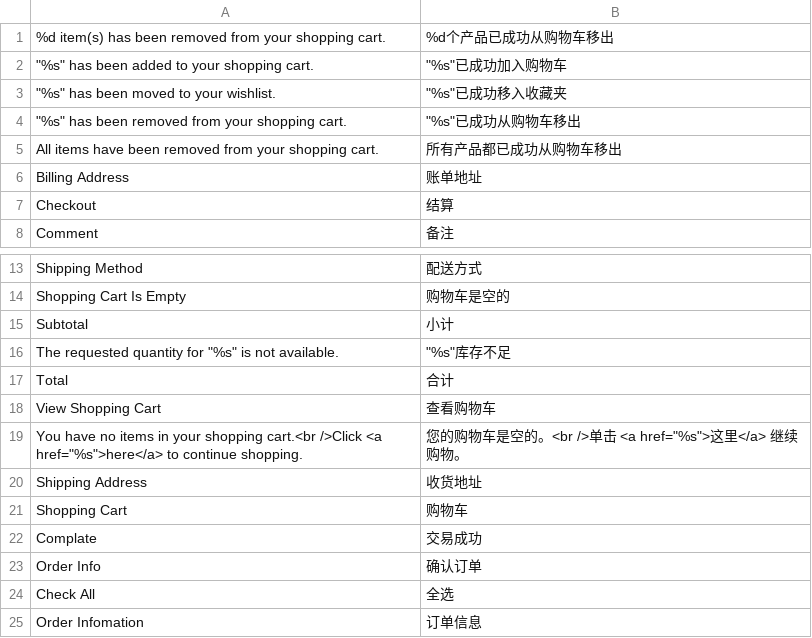
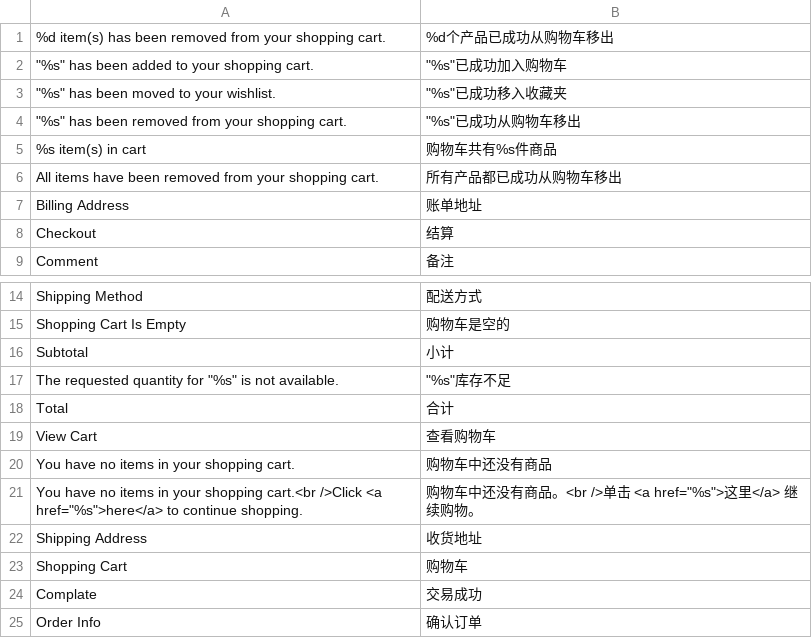
Before and after one commit to peachyang/py_website, a CSV file: app/i18n/zh-CN/checkout.csv, drawn as a sheet; only a part is shown, gaps mark what is left out; the shorter side is filled out with more unchanged rows.

```diff
--- a/app/i18n/zh-CN/checkout.csv
+++ b/app/i18n/zh-CN/checkout.csv
@@ -4,2 +4,3 @@
 """%s"" has been removed from your shopping cart.","""%s""已成功从购物车移出"
+"%s item(s) in cart","购物车共有%s件商品"
 "All items have been removed from your shopping cart.","所有产品都已成功从购物车移出"
@@ -17,4 +18,5 @@
 "Total","合计"
-"View Shopping Cart","查看购物车"
-"You have no items in your shopping cart.<br />Click <a href=""%s"">here</a> to continue shopping.","您的购物车是空的。<br />单击 <a href=""%s"">这里</a> 继续购物。"
+"View Cart","查看购物车"
+"You have no items in your shopping cart.","购物车中还没有商品"
+"You have no items in your shopping cart.<br />Click <a href=""%s"">here</a> to continue shopping.","购物车中还没有商品。<br />单击 <a href=""%s"">这里</a> 继续购物。"
 "Shipping Address","收货地址"
```
Also changed, not shown: app/i18n/zh-CN/catalog.csv, 22 other files.
